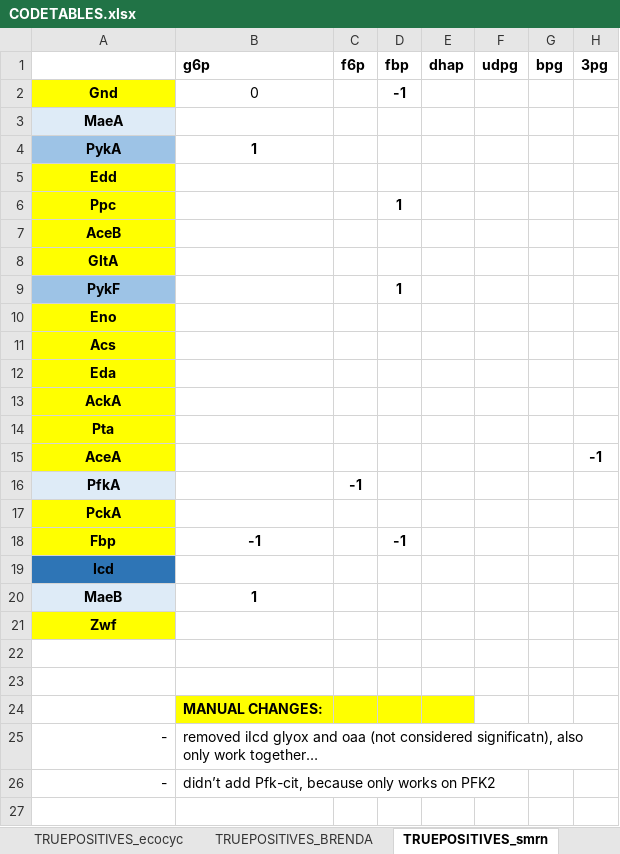
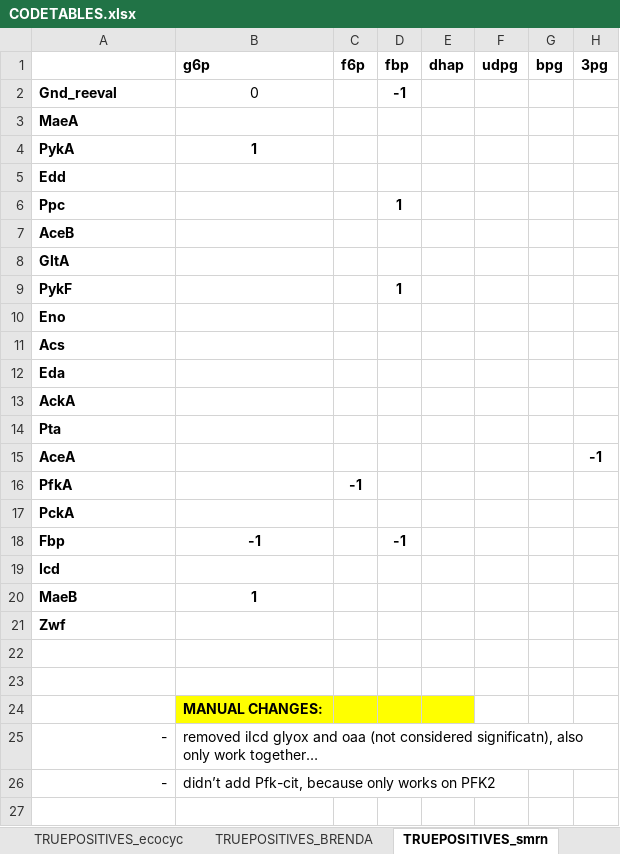
Before and after one commit to gruberchristoph/MSprogresscurves, an Excel workbook: CODETABLES.xlsx, sheet TRUEPOSITIVES_smrn, drawn as a sheet; only a part is shown; values as stored, in another font and other column widths than the file's, no borders; the diff names each change by its address in the sheet, - before the commit and + after, or states it on an @@ line.

```diff
--- a/CODETABLES.xlsx (sheet TRUEPOSITIVES_smrn)
+++ b/CODETABLES.xlsx (sheet TRUEPOSITIVES_smrn)
-A2: Gnd
+A2: Gnd_reeval
-A2:A21 alignment: center
+A2:A21 alignment: left
-A2 fill: #FFFF00
+A2 fill: none
-A3 fill: #DEEBF7
+A3 fill: none
-A4 fill: #9DC3E6
+A4 fill: none
-A5:A8 fill: #FFFF00
+A5:A8 fill: none
-A9 fill: #9DC3E6
+A9 fill: none
-A10:A15 fill: #FFFF00
+A10:A15 fill: none
-A16 fill: #DEEBF7
+A16 fill: none
-A17:A18 fill: #FFFF00
+A17:A18 fill: none
-A19 fill: #2E75B6
+A19 fill: none
-A20 fill: #DEEBF7
+A20 fill: none
-A21 fill: #FFFF00
+A21 fill: none
```
Also changed, not shown: sheet TRUEPOSITIVES_altsubs, sheet photometer_results, other sheet tabs, 3 other files.
